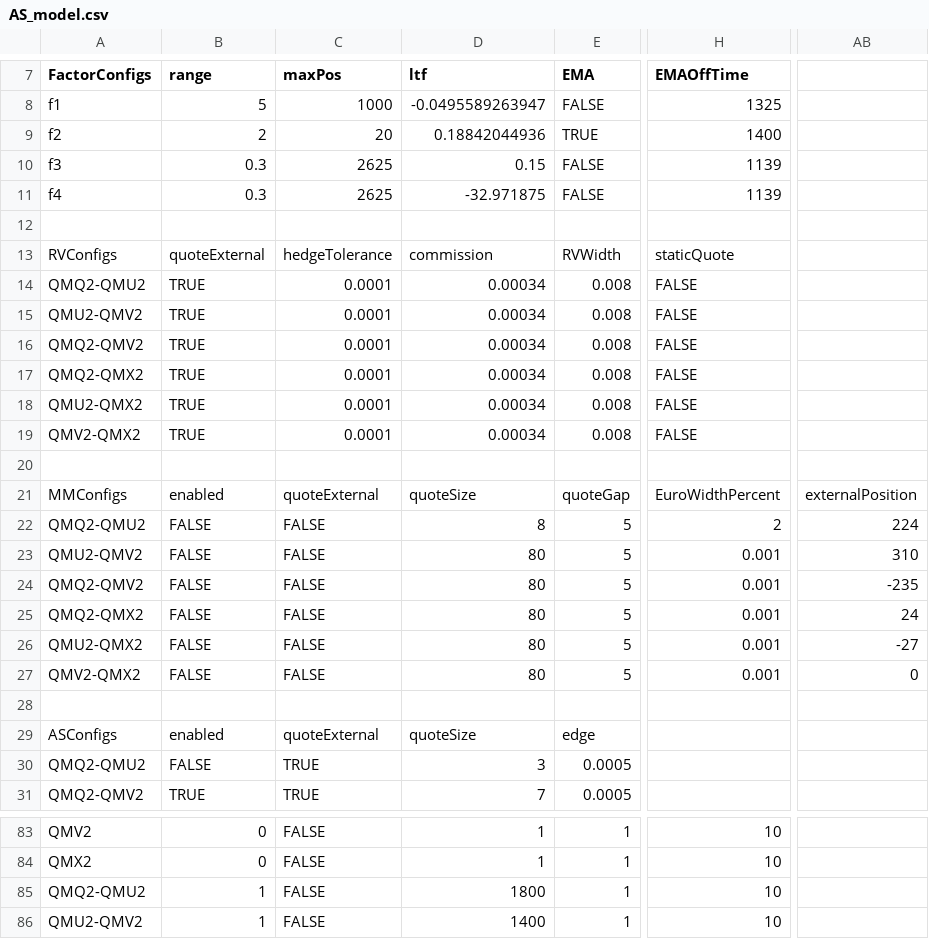
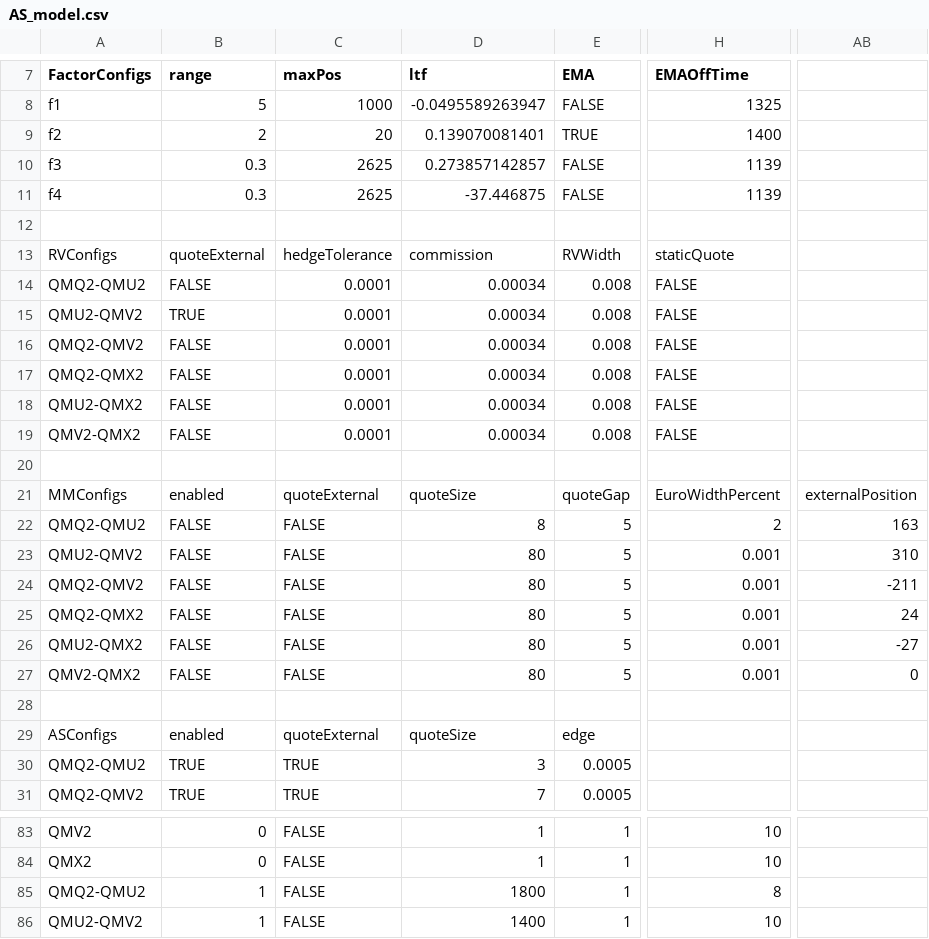
Before and after one commit to kzhdev/strats, a CSV file: config/minimal_cme/AS_model.csv, drawn as a sheet; only a part is shown, gaps mark what is left out; the diff names each change by its address in the sheet, - before the commit and + after, or states it on an @@ line.

Commit message:
fix model

```diff
--- a/config/minimal_cme/AS_model.csv
+++ b/config/minimal_cme/AS_model.csv
-D9 (ltf): 0.18842044936
+D9 (ltf): 0.139070081401
-D10 (ltf): 0.15
+D10 (ltf): 0.273857142857
-D11 (ltf): -32.971875
+D11 (ltf): -37.446875
-B14 (range): TRUE
+B14 (range): FALSE
-B16:B19 (range): TRUE
+B16:B19 (range): FALSE
-AB22: 224
+AB22: 163
-AB24: -235
+AB24: -211
-B30 (range): FALSE
+B30 (range): TRUE
-H85 (EMAOffTime): 10
+H85 (EMAOffTime): 8
```
